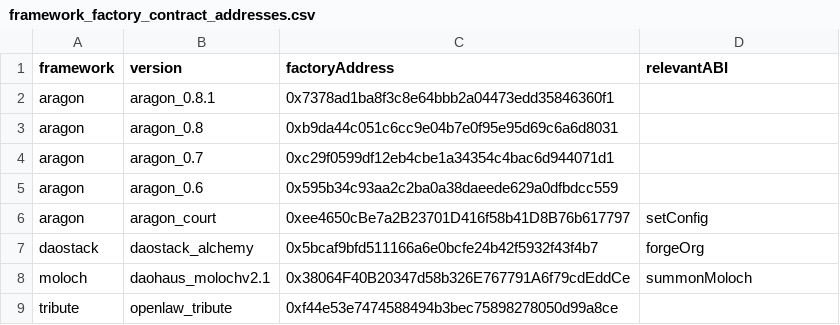
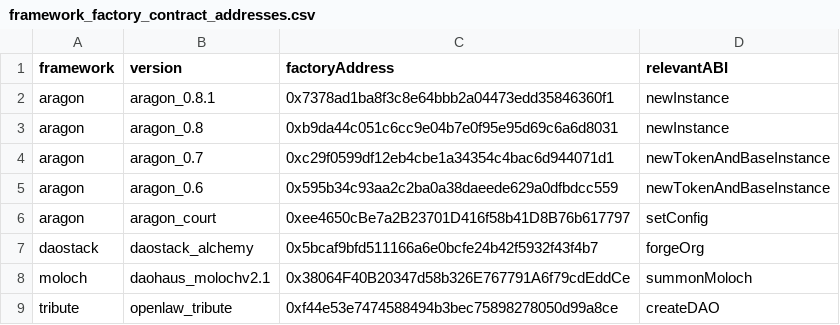
Before and after one commit to notchia/daochem-prototype, a CSV file: data/framework_factory_contract_addresses.csv, drawn as a sheet; the diff names each change by its address in the sheet, - before the commit and + after, or states it on an @@ line.

Commit message:
final trueblocks data

```diff
--- a/data/framework_factory_contract_addresses.csv
+++ b/data/framework_factory_contract_addresses.csv
-D2:D3 (relevantABI): (empty)
+D2:D3 (relevantABI): newInstance
-D4:D5 (relevantABI): (empty)
+D4:D5 (relevantABI): newTokenAndBaseInstance
-D9 (relevantABI): (empty)
+D9 (relevantABI): createDAO
```
Also changed, not shown: 2 other files.
